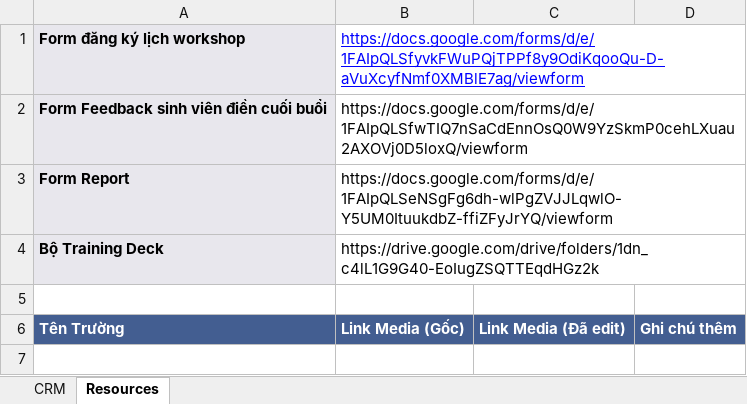
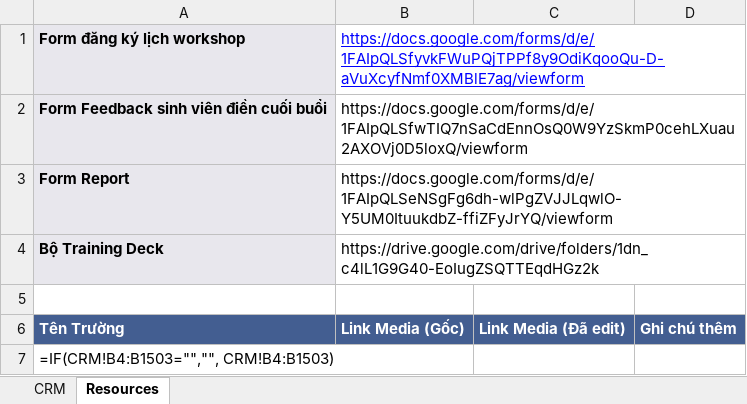
Before and after one commit to CThawngs/Workshop-Procedure-GSA-Trainer, an Excel workbook: Data/School CRM.xlsx, sheet Resources, drawn as a sheet; values as stored, in another font and other column widths than the file's, no borders; formulas without a stored value are shown as written; charts and pictures and table styles not drawn; the diff names each change by its address in the sheet, - before the commit and + after, or states it on an @@ line.

```diff
--- a/Data/School CRM.xlsx (sheet Resources)
+++ b/Data/School CRM.xlsx (sheet Resources)
+row 7: =IF(CRM!B4:B1503="","", CRM!B4:B1503)
```
Also changed, not shown: sheet CRM, charts or pictures.
